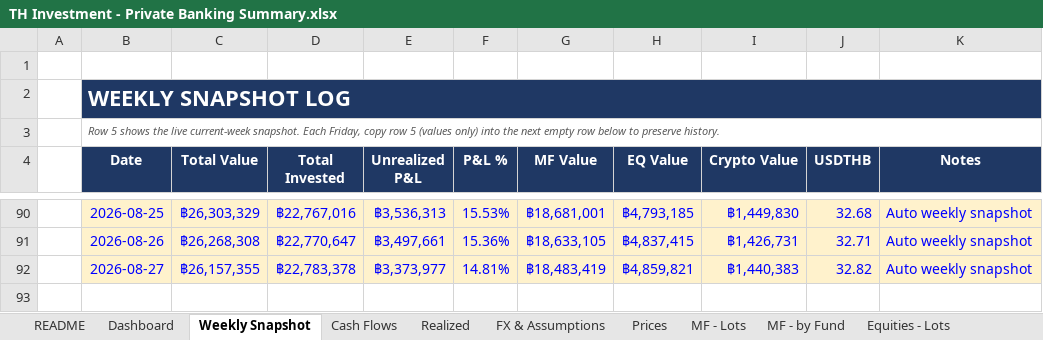
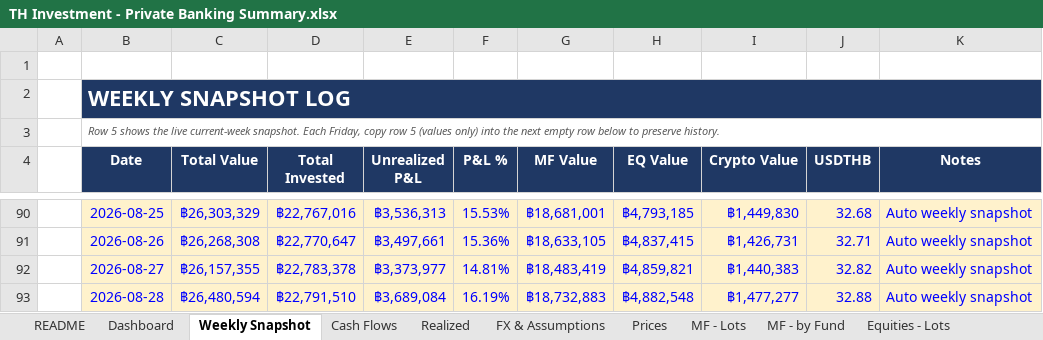
Before and after one commit to vsupakatitham-cloud/investment-dashboard, an Excel workbook: TH Investment - Private Banking Summary.xlsx, sheet Weekly Snapshot, drawn as a sheet; only a part is shown, gaps mark what is left out; values as stored, in another font and other column widths than the file's, no borders; the diff names each change by its address in the sheet, - before the commit and + after, or states it on an @@ line.

```diff
--- a/TH Investment - Private Banking Summary.xlsx (sheet Weekly Snapshot)
+++ b/TH Investment - Private Banking Summary.xlsx (sheet Weekly Snapshot)
+row 93:  | 2026-08-28 | ฿26,480,594 | ฿22,791,510 | ฿3,689,084 | 16.19% | ฿18,732,883 | ฿4,882,548 | ฿1,477,277 | 32.88 | Auto weekly snapshot
```
Also changed, not shown: sheet Prices, sheet FX & Assumptions, 4 other files.
